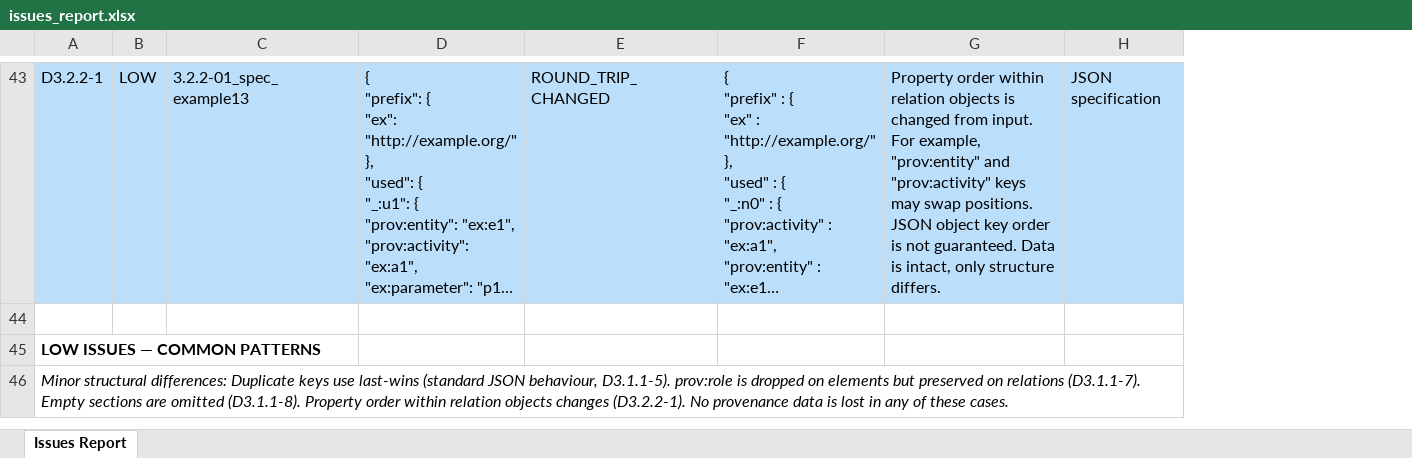
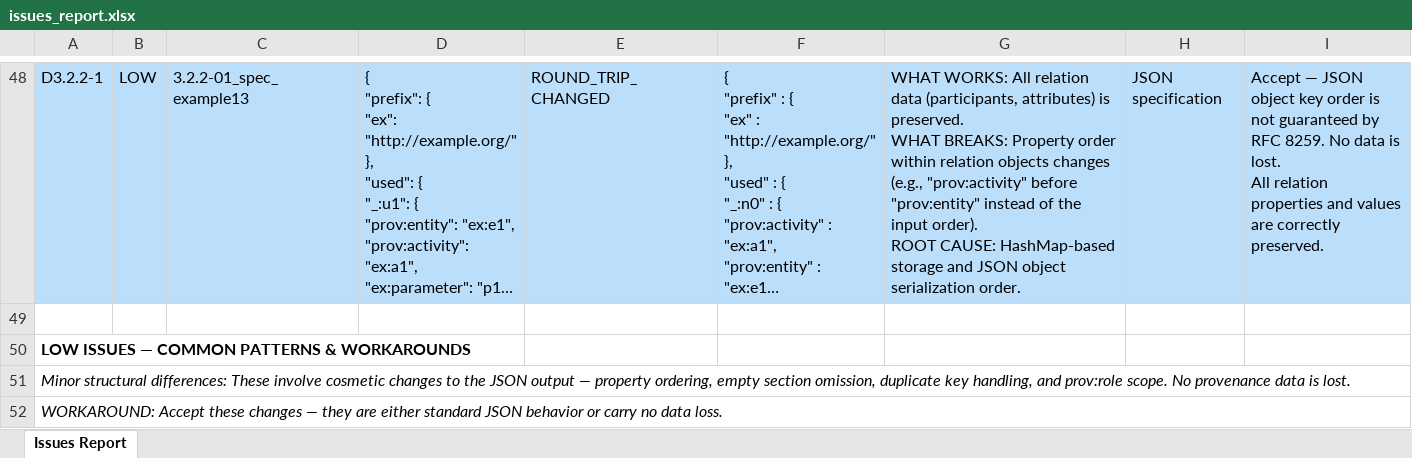
Before and after one commit to Common-Provenance-Framework/provtoolbox-prov-json-compat, an Excel workbook: issues_report.xlsx, sheet Issues Report, drawn as a sheet; only a part is shown, gaps mark what is left out; long unchanged cells end in …; values as stored, in another font and other column widths than the file's, no borders; removed rows and columns are numbered as before the commit, all else as after; ↵ is a line break in a cell; the diff covers the shown part only; the diff names each change by its address in the sheet, - before the commit and + after, or states it on an @@ line.

```diff
--- a/issues_report.xlsx (sheet Issues Report)
+++ b/issues_report.xlsx (sheet Issues Report)
-column G, row 43: Property order within relation objects is changed from input. For example, "prov:entity" and "prov:activity" keys may swap positions. JSON object key order is not guaranteed. Data is intact, only structure differs.
+column G, row 48: WHAT WORKS: All relation data (participants, attributes) is preserved. ↵ WHAT BREAKS: Property order within relation objects changes (e.g., "prov:activity" before "prov:entity" instead of the input order). ↵ ROOT CAUSE: HashMap-based storage and JSON object serialization order.
+column I, row 48: Accept — JSON object key order is not guaranteed by RFC 8259. No data is lost. ↵ All relation properties and values are correctly preserved.
-A50: LOW ISSUES — COMMON PATTERNS
+A50: LOW ISSUES — COMMON PATTERNS & WORKAROUNDS
-A51: …structural differences: Duplicate keys use last-wins (standard JSON behaviour, D3.1.1-5). prov:role is dropped on elements but preserved on relations (D3.1.1-7). Empty sections are omitted (D3.1.1-8). Property order within relation objects changes (D3.2.2-1). No provenance data is lost in any of these cases.
+A51: …structural differences: These involve cosmetic changes to the JSON output — property ordering, empty section omission, duplicate key handling, and prov:role scope. No provenance data is lost.
+row 52: WORKAROUND: Accept these changes — they are either standard JSON behavior or carry no data loss.
```
Also changed, not shown: 5 added rows and 10 edited cells elsewhere in this sheet, compatibility_results.xlsx.
